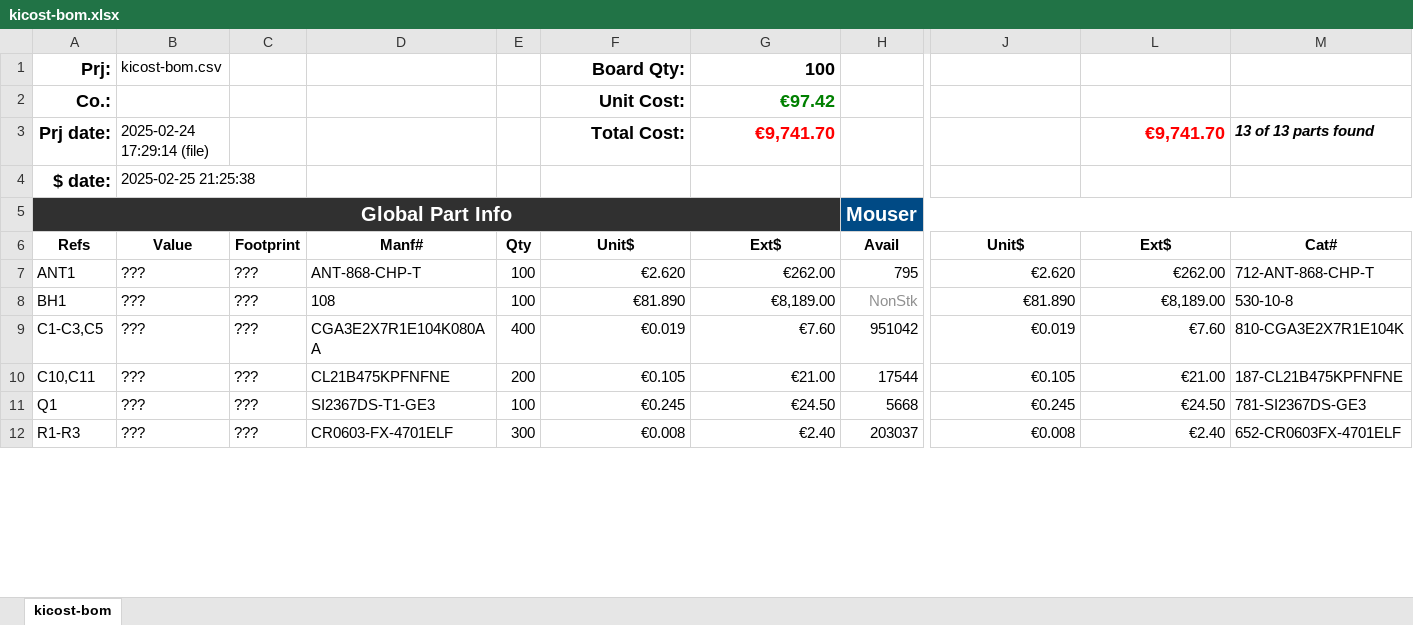
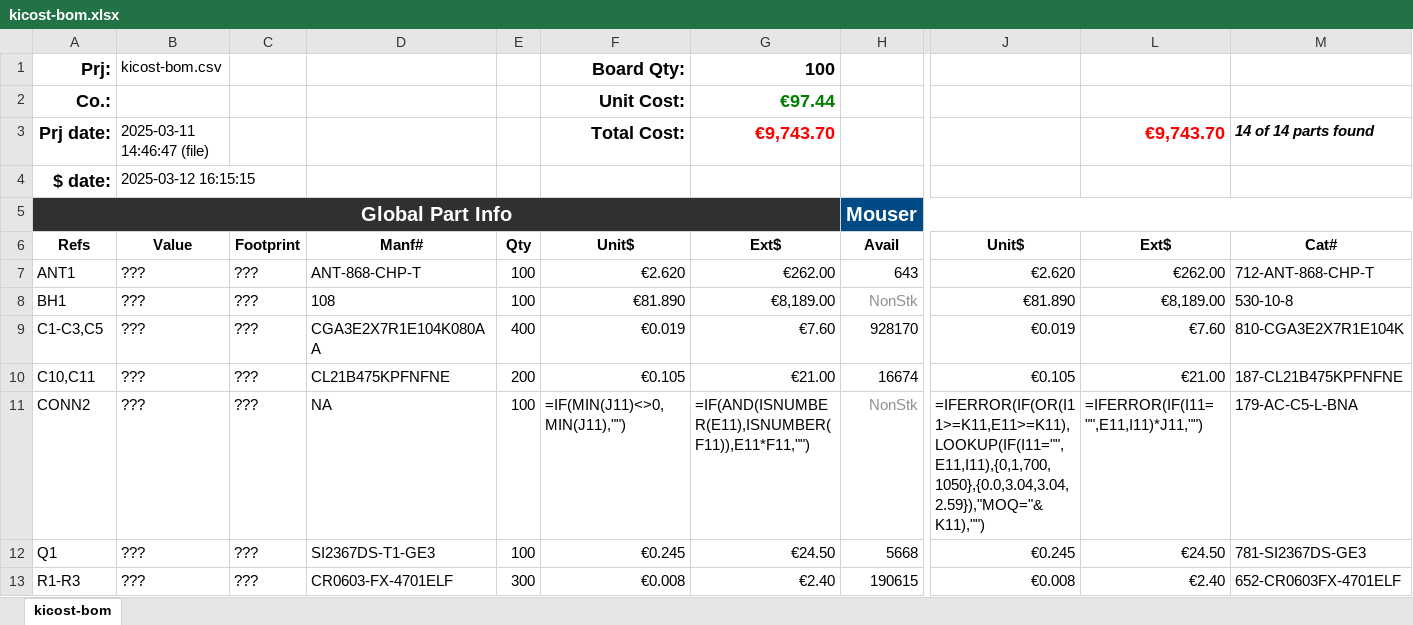
Before and after one commit to Strooom/LoRa-V3-Mini-PCB, an Excel workbook: outputs/bom/kicost-bom.xlsx, sheet kicost-bom, drawn as a sheet; only a part is shown, gaps mark what is left out; values as stored, in another font and other column widths than the file's, no borders; formulas without a stored value are shown as written; conditional formats not drawn; addresses are those after the commit; rows hold the shown columns only; the diff covers the shown part only; the diff names each change by its address in the sheet, - before the commit and + after, or states it on an @@ line.

```diff
--- a/outputs/bom/kicost-bom.xlsx (sheet kicost-bom)
+++ b/outputs/bom/kicost-bom.xlsx (sheet kicost-bom)
-G2 (Ext$): €97.42
+G2 (Ext$): €97.44
-B3 (Value): 2025-02-24 17:29:14 (file)
+B3 (Value): 2025-03-11 14:46:47 (file)
-G3 (Ext$): €9,741.70
+G3 (Ext$): €9,743.70
-L3 (Ext$): €9,741.70
+L3 (Ext$): €9,743.70
-M3 (Cat#): 13 of 13 parts found
+M3 (Cat#): 14 of 14 parts found
-B4 (Value): 2025-02-25 21:25:38
+B4 (Value): 2025-03-12 16:15:15
-H7 (Avail): 795
+H7 (Avail): 643
-H9 (Avail): 951042
+H9 (Avail): 928170
-H10 (Avail): 17544
+H10 (Avail): 16674
+row 11: CONN2 | ??? | ??? | NA | 100 | =IF(MIN(J11)<>0,MIN(J11),"") | =IF(AND(ISNUMBER(E11),ISNUMBER(F11)),E11*F11,"") | NonStk | =IFERROR(IF(OR(I11>=K11,E11>=K11),LOOKUP(IF(I11="",E11,I11),{0,1,700,1050},{0.0,3.04,3.04,2.59}),"MOQ="&K11),"") | =IFERROR(IF(I11="",E11,I11)*J11,"") | 179-AC-C5-L-BNA
-H13 (Avail): 203037
+H13 (Avail): 190615
```
Also changed, not shown: 1 added row and 12 edited cells elsewhere in this sheet, formulas that keep their value, hidden cells, 4 other files.
